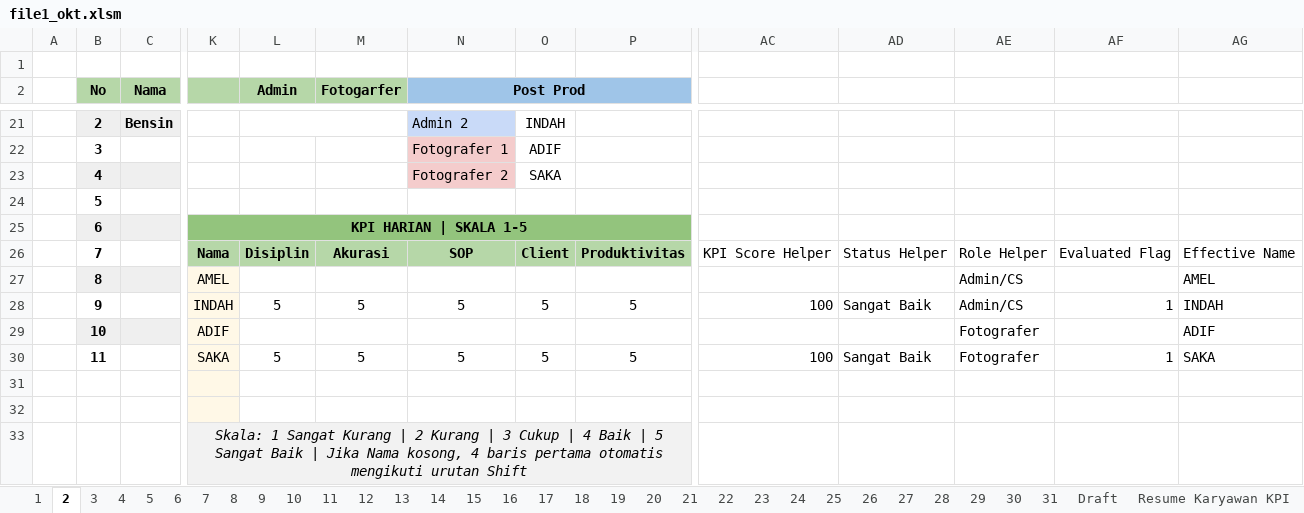
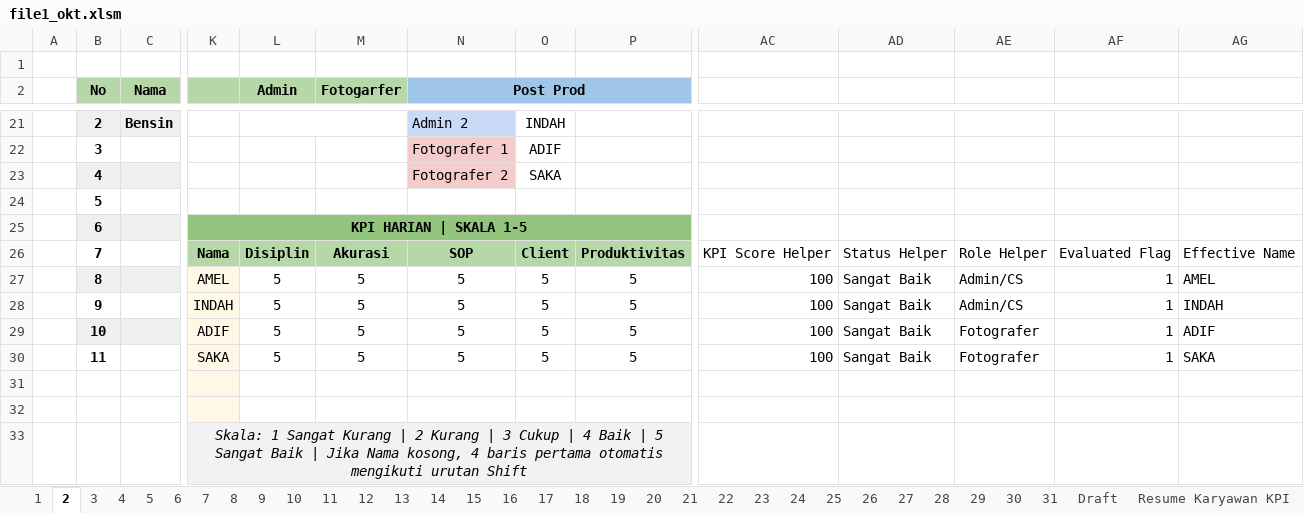
Before and after one commit to whynunuu/FoxeStudio, an Excel workbook: file1_okt.xlsm, sheet 2, drawn as a sheet; only a part is shown, gaps mark what is left out; values as stored, in another font and other column widths than the file's, no borders; charts and pictures and conditional formats not drawn; removed rows and columns are numbered as before the commit, all else as after; rows hold the shown columns only; the diff names each change by its address in the sheet, - before the commit and + after, or states it on an @@ line.

```diff
--- a/file1_okt.xlsm (sheet 2)
+++ b/file1_okt.xlsm (sheet 2)
-row 27:  | 8 |  | AMEL |  |  |  |  |  |  |  | Admin/CS |  | AMEL
+row 27:  | 8 |  | AMEL | 5 | 5 | 5 | 5 | 5 | 100 | Sangat Baik | Admin/CS | 1 | AMEL
-row 29:  | 10 |  | ADIF |  |  |  |  |  |  |  | Fotografer |  | ADIF
+row 29:  | 10 |  | ADIF | 5 | 5 | 5 | 5 | 5 | 100 | Sangat Baik | Fotografer | 1 | ADIF
```
Also changed, not shown: sheet 3, sheet Resume Karyawan KPI, sheet 1, sheet 31, charts or pictures, file2.xlsx, file2_okt.xlsx, 4 other files.
